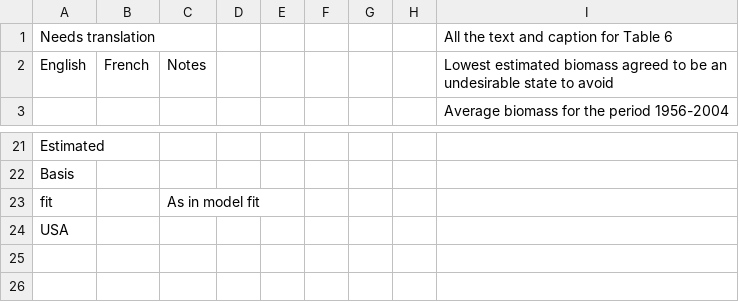
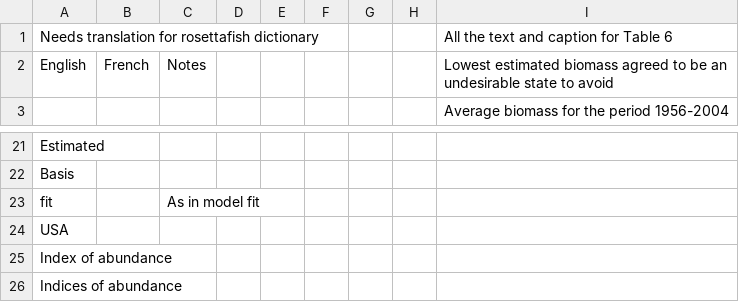
Before and after one commit to pbs-assess/pacific-cod-2018, a CSV file: report-french/For_translation.csv, drawn as a sheet; only a part is shown, gaps mark what is left out.

Commit message:
french translation for index fit plots

```diff
--- a/report-french/For_translation.csv
+++ b/report-french/For_translation.csv
@@ -1,2 +1,2 @@
-Needs translation,,,,,,,,All the text and caption for Table 6
+Needs translation for rosettafish dictionary,,,,,,,,All the text and caption for Table 6
 English,French,Notes,,,,,,Lowest estimated biomass agreed to be an undesirable state to avoid
@@ -24 +24,3 @@ fit,,As in model fit,,,,,,
 USA,,,,,,,,
+Index of abundance,,,,,,,,
+Indices of abundance,,,,,,,,
```
Also changed, not shown: 3 other files.
